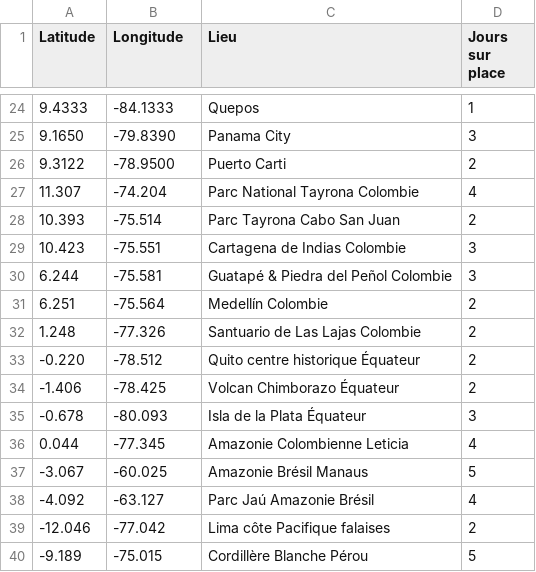
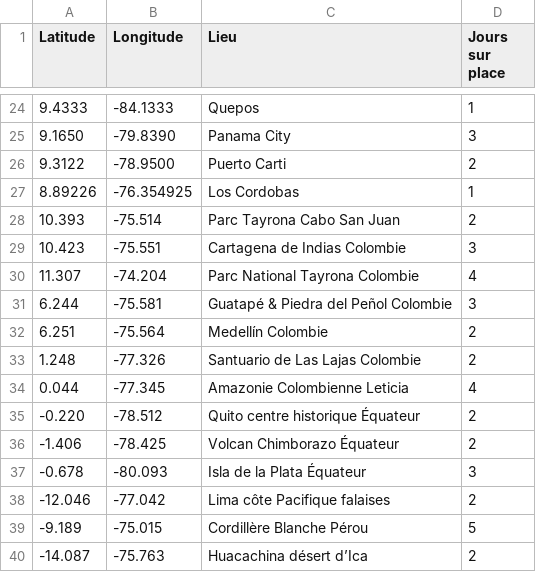
Before and after one commit to Anna-Paulina/Travel-map, a CSV file: trip.csv, drawn as a sheet; only a part is shown, gaps mark what is left out; the shorter side is filled out with more unchanged rows.

Commit message:
Update trip.csv with new locations and coordinates

```diff
--- a/trip.csv
+++ b/trip.csv
@@ -26,5 +26,6 @@ Latitude,Longitude,Lieu,Jours sur place
 9.3122,-78.9500,Puerto Carti,2
-11.307,-74.204,Parc National Tayrona Colombie,4
+8.89226,-76.354925,Los Cordobas,1
 10.393,-75.514,Parc Tayrona Cabo San Juan,2
 10.423,-75.551,Cartagena de Indias Colombie,3
+11.307,-74.204,Parc National Tayrona Colombie,4
 6.244,-75.581,Guatapé & Piedra del Peñol Colombie,3
@@ -32,2 +33,3 @@ Latitude,Longitude,Lieu,Jours sur place
 1.248,-77.326,Santuario de Las Lajas Colombie,2
+0.044,-77.345,Amazonie Colombienne Leticia,4
 -0.220,-78.512,Quito centre historique Équateur,2
@@ -35,5 +37,2 @@ Latitude,Longitude,Lieu,Jours sur place
 -0.678,-80.093,Isla de la Plata Équateur,3
-0.044,-77.345,Amazonie Colombienne Leticia,4
--3.067,-60.025,Amazonie Brésil Manaus,5
--4.092,-63.127,Parc Jaú Amazonie Brésil,4
 -12.046,-77.042,Lima côte Pacifique falaises,2
```
